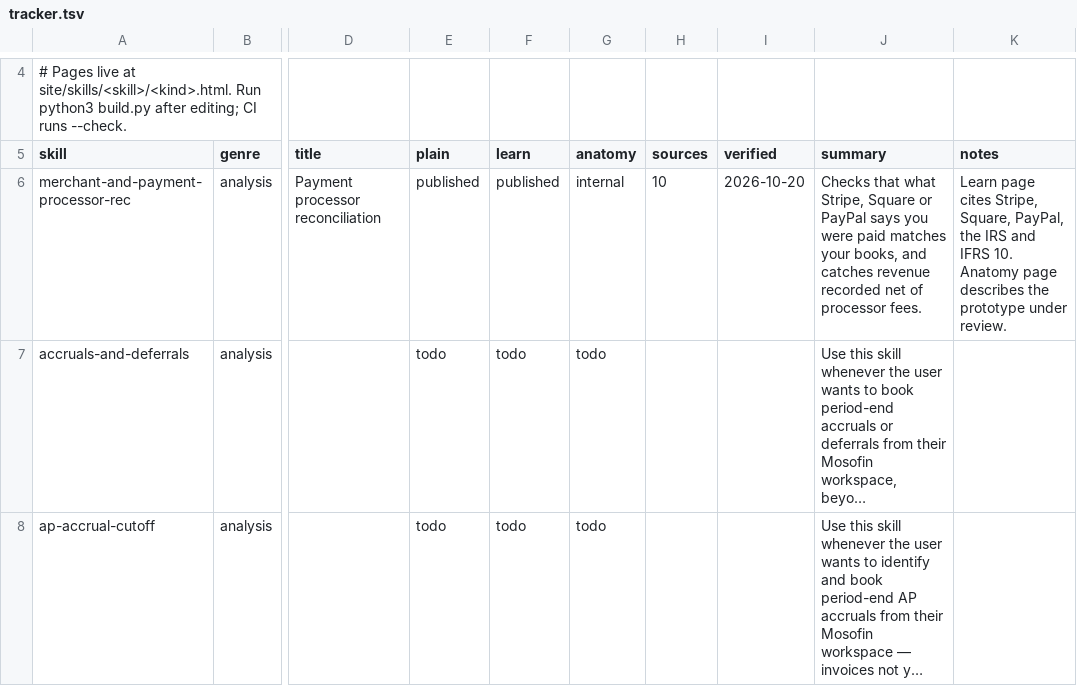
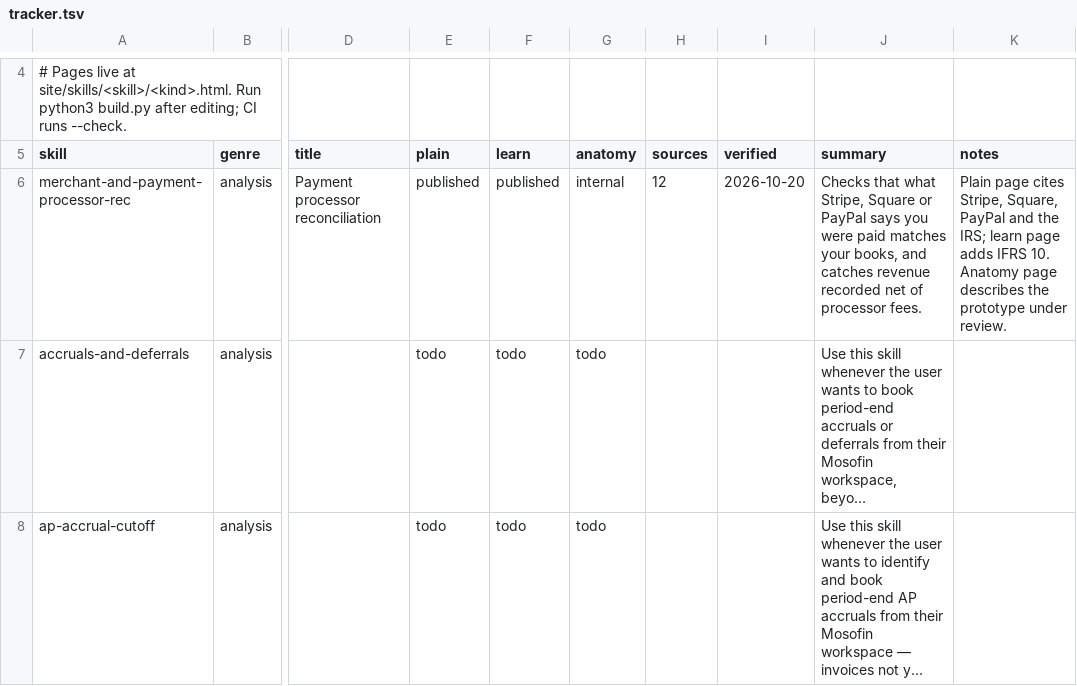
Before and after one commit to MosoFin/mosofin-skill-explainers, a TSV file: tracker.tsv, drawn as a sheet; only a part is shown, gaps mark what is left out; long unchanged cells end in …; the diff names each change by its address in the sheet, - before the commit and + after, or states it on an @@ line.

```diff
--- a/tracker.tsv
+++ b/tracker.tsv
-H6 (sources): 10
+H6 (sources): 12
-K6 (notes): Learn page cites Stripe, Square, PayPal, the IRS and IFRS 10.…
+K6 (notes): Plain page cites Stripe, Square, PayPal and the IRS; learn page adds IFRS 10.…
```
Also changed, not shown: 5 other files.
